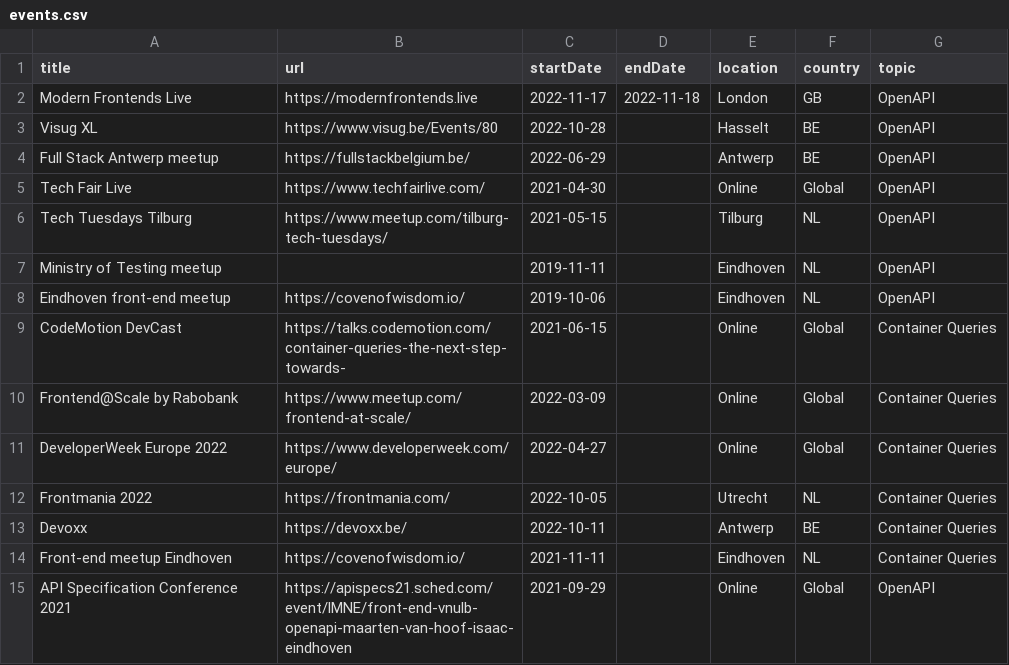
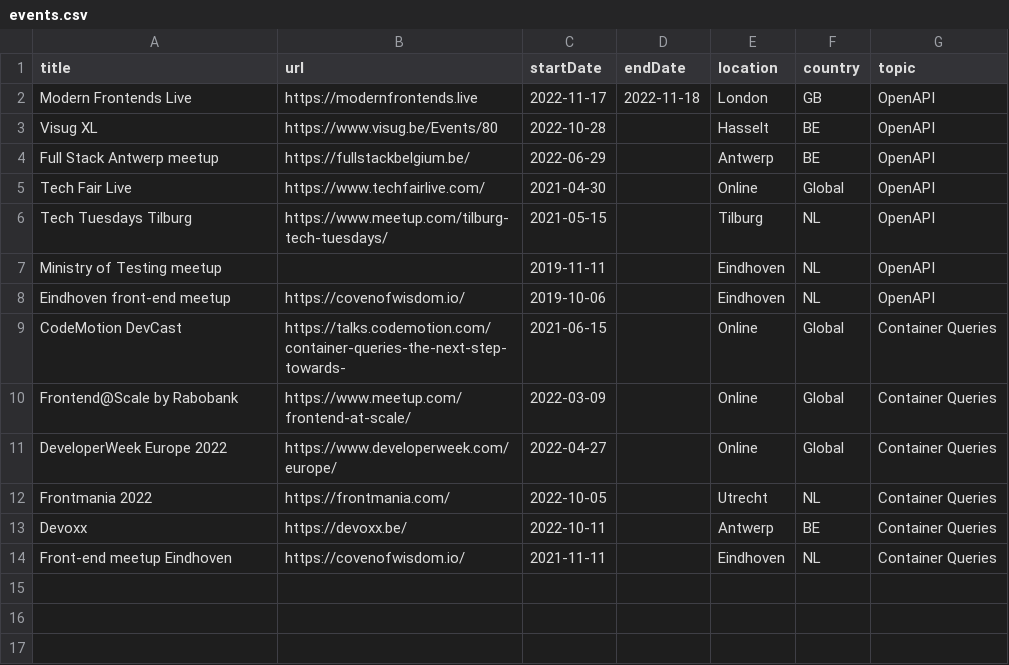
Before and after one commit to mrtnvh/mrtnvh, a CSV file: src/events.csv, drawn as a sheet.

```diff
--- a/src/events.csv
+++ b/src/events.csv
@@ -14,2 +14 @@ Devoxx,https://devoxx.be/,2022-10-11,,Antwerp,BE,Container Queries
 Front-end meetup Eindhoven,https://covenofwisdom.io/,2021-11-11,,Eindhoven,NL,Container Queries
-API Specification Conference 2021,https://apispecs21.sched.com/event/lMNE/front-end-vnulb-openapi-maarten-van-hoof-isaac-eindhoven,2021-09-29,,Online,Global,OpenAPI
```
Also changed, not shown: 3 other files.
